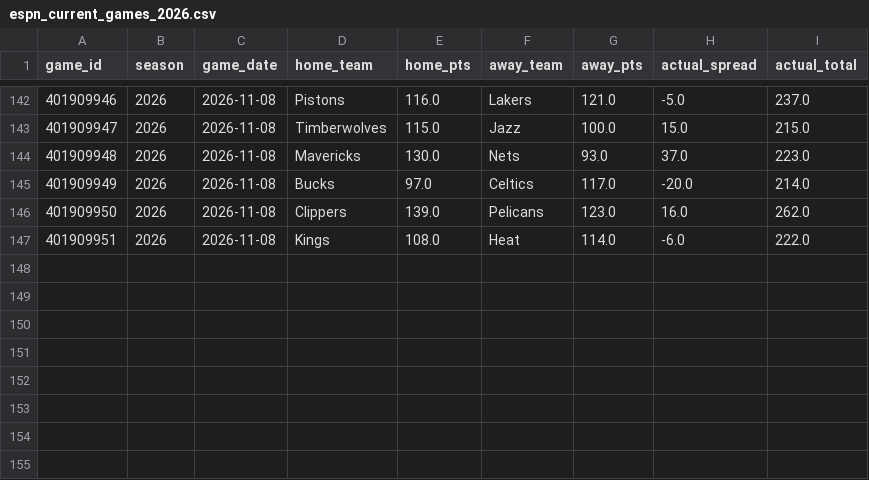
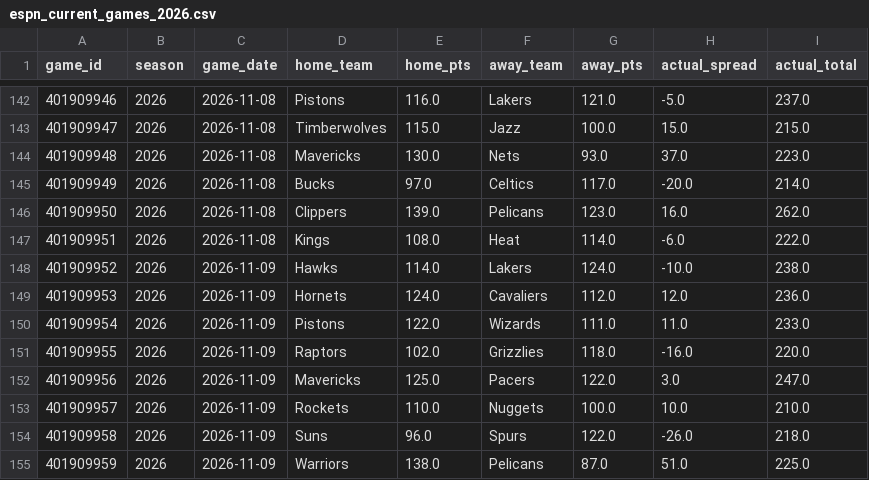
Before and after one commit to bigtyme2k3/Nba-model, a CSV file: data/raw/espn_current_games_2026.csv, drawn as a sheet; only a part is shown, gaps mark what is left out.

```diff
--- a/data/raw/espn_current_games_2026.csv
+++ b/data/raw/espn_current_games_2026.csv
@@ -147 +147,9 @@ game_id,season,game_date,home_team,home_pts,away_team,away_pts,actual_spread,act
 401909951,2026,2026-11-08,Kings,108.0,Heat,114.0,-6.0,222.0
+401909952,2026,2026-11-09,Hawks,114.0,Lakers,124.0,-10.0,238.0
+401909953,2026,2026-11-09,Hornets,124.0,Cavaliers,112.0,12.0,236.0
+401909954,2026,2026-11-09,Pistons,122.0,Wizards,111.0,11.0,233.0
+401909955,2026,2026-11-09,Raptors,102.0,Grizzlies,118.0,-16.0,220.0
+401909956,2026,2026-11-09,Mavericks,125.0,Pacers,122.0,3.0,247.0
+401909957,2026,2026-11-09,Rockets,110.0,Nuggets,100.0,10.0,210.0
+401909958,2026,2026-11-09,Suns,96.0,Spurs,122.0,-26.0,218.0
+401909959,2026,2026-11-09,Warriors,138.0,Pelicans,87.0,51.0,225.0
```
Also changed, not shown: data/processed/player_profiles_latest.csv, data/raw/espn_current_team_box_2026.csv, 43 other files.
